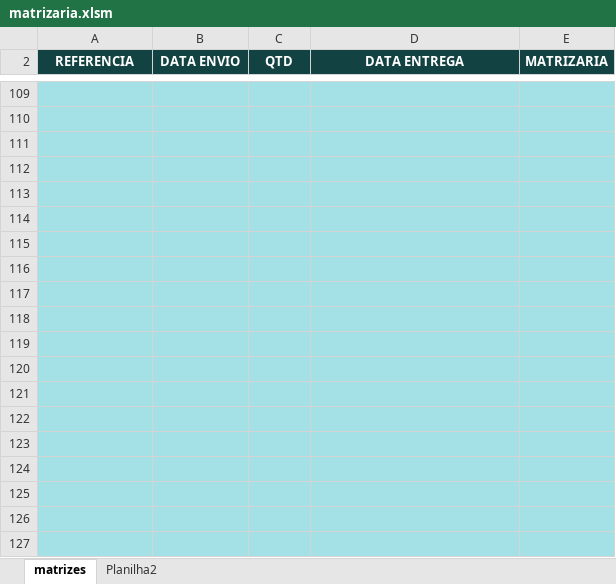
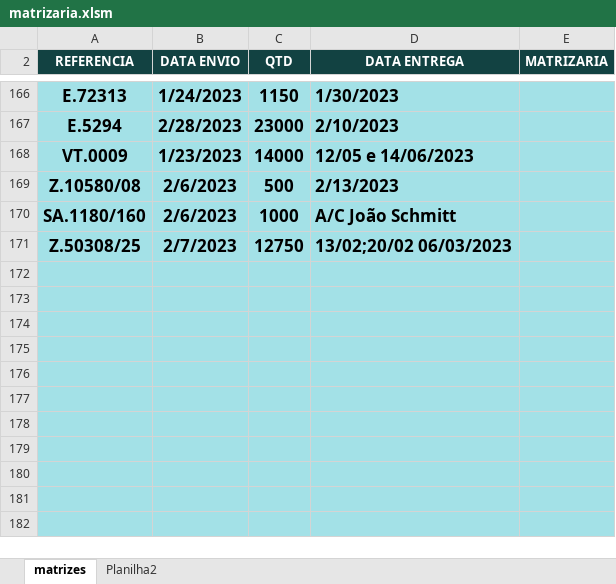
Before and after one commit to AntonioRodriguesDev/matrizaria, an Excel workbook: docs/matrizaria.xlsm, sheet matrizes, drawn as a sheet; only a part is shown, gaps mark what is left out; the shorter side is filled out with more unchanged rows; values as stored, in another font and other column widths than the file's, no borders; conditional formats not drawn; removed rows and columns are numbered as before the commit, all else as after; the diff covers the shown part only; the diff names each change by its address in the sheet, - before the commit and + after, or states it on an @@ line.

Commit message:
atualizacao diaria imagem

```diff
--- a/docs/matrizaria.xlsm (sheet matrizes)
+++ b/docs/matrizaria.xlsm (sheet matrizes)
-row 166: (empty)
+row 166: E.72313 | 1/24/2023 | 1150 | 1/30/2023
-row 167: (empty)
+row 167: E.5294 | 2/28/2023 | 23000 | 2/10/2023
-row 168: (empty)
+row 168: VT.0009 | 1/23/2023 | 14000 | 12/05 e 14/06/2023
-row 169: (empty)
+row 169: Z.10580/08 | 2/6/2023 | 500 | 2/13/2023
-row 170: (empty)
+row 170: SA.1180/160 | 2/6/2023 | 1000 | A/C João Schmitt
-row 171: (empty)
+row 171: Z.50308/25 | 2/7/2023 | 12750 | 13/02;20/02 06/03/2023
-row 115: (empty)
-row 116: (empty)
-row 117: (empty)
-row 118: (empty)
-row 119: (empty)
-row 120: (empty)
-row 121: (empty)
-row 122: (empty)
-row 123: (empty)
-row 124: (empty)
-row 125: (empty)
-row 126: (empty)
-row 127: (empty)
```
Also changed, not shown: 2 added rows, 50 removed rows, 8 hidden or unhidden rows and 31 edited cells elsewhere in this sheet, sheet Planilha2, formulas that keep their value, hidden cells, charts or pictures.
